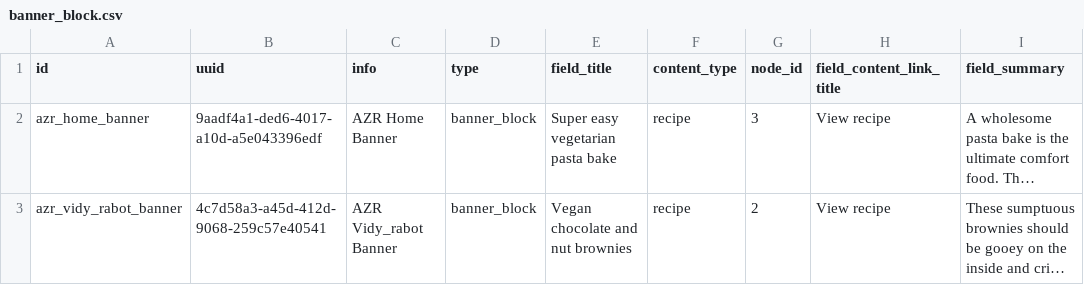
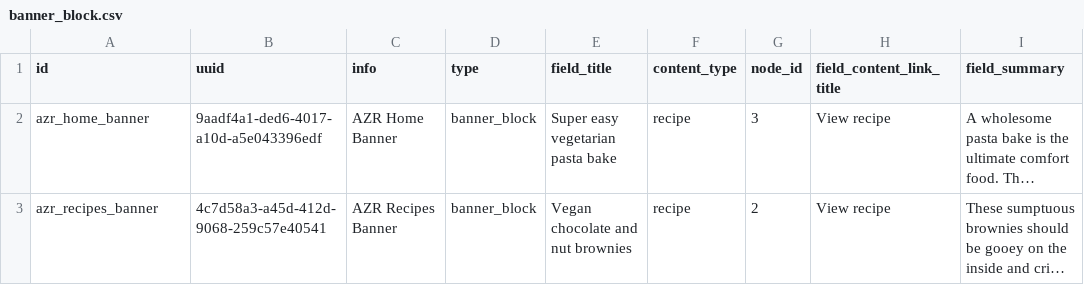
Before and after one commit to augantonov/presta, a CSV file: modules/demo_umami_content/default_content/languages/en/block_content/banner_block.csv, drawn as a sheet; only a part is shown; long unchanged cells end in …; the diff names each change by its address in the sheet, - before the commit and + after, or states it on an @@ line.

```diff
--- a/modules/demo_umami_content/default_content/languages/en/block_content/banner_block.csv
+++ b/modules/demo_umami_content/default_content/languages/en/block_content/banner_block.csv
-A3 (id): azr_vidy_rabot_banner
+A3 (id): azr_recipes_banner
-C3 (info): AZR Vidy_rabot Banner
+C3 (info): AZR Recipes Banner
```
Also changed, not shown: modules/demo_umami_content/default_content/languages/en/block_content/footer_promo_block.csv, modules/demo_umami_content/default_content/languages/en/node/recipe.csv, 19 other files.
